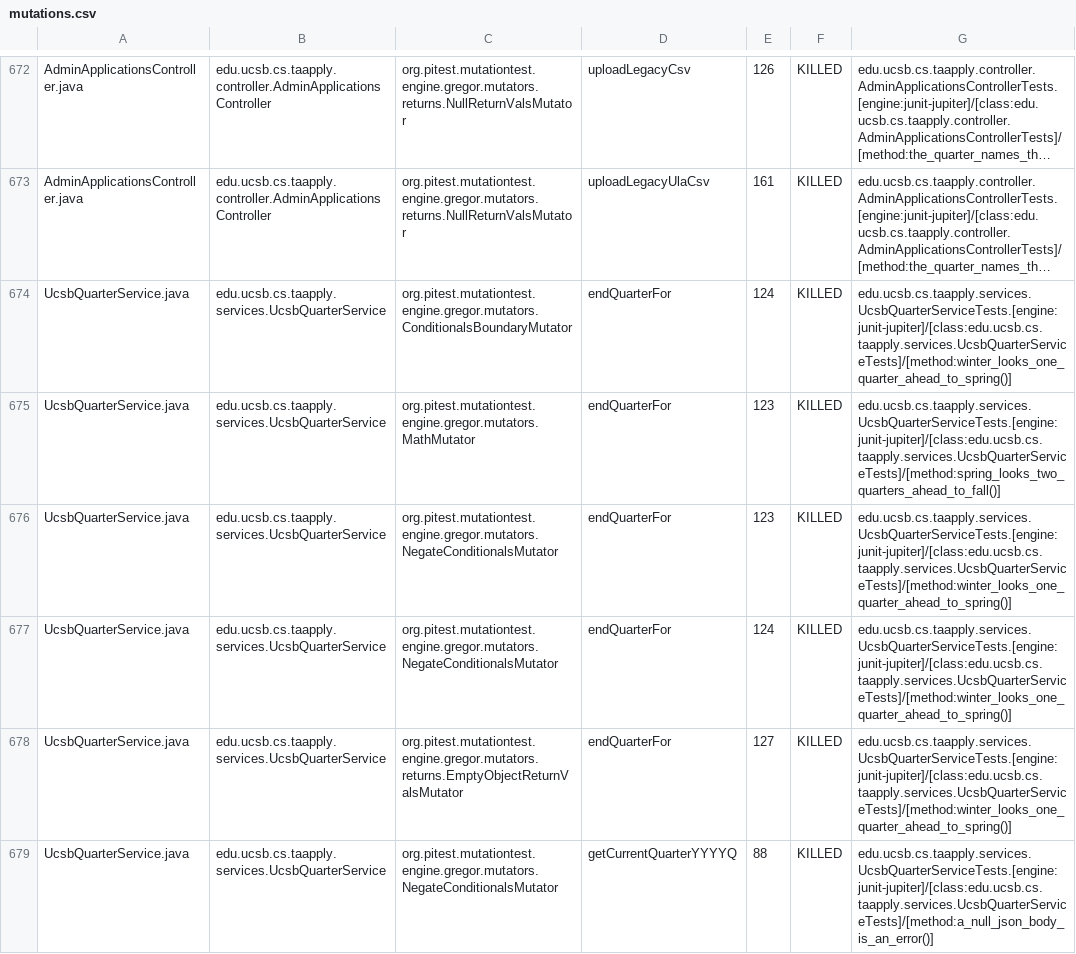
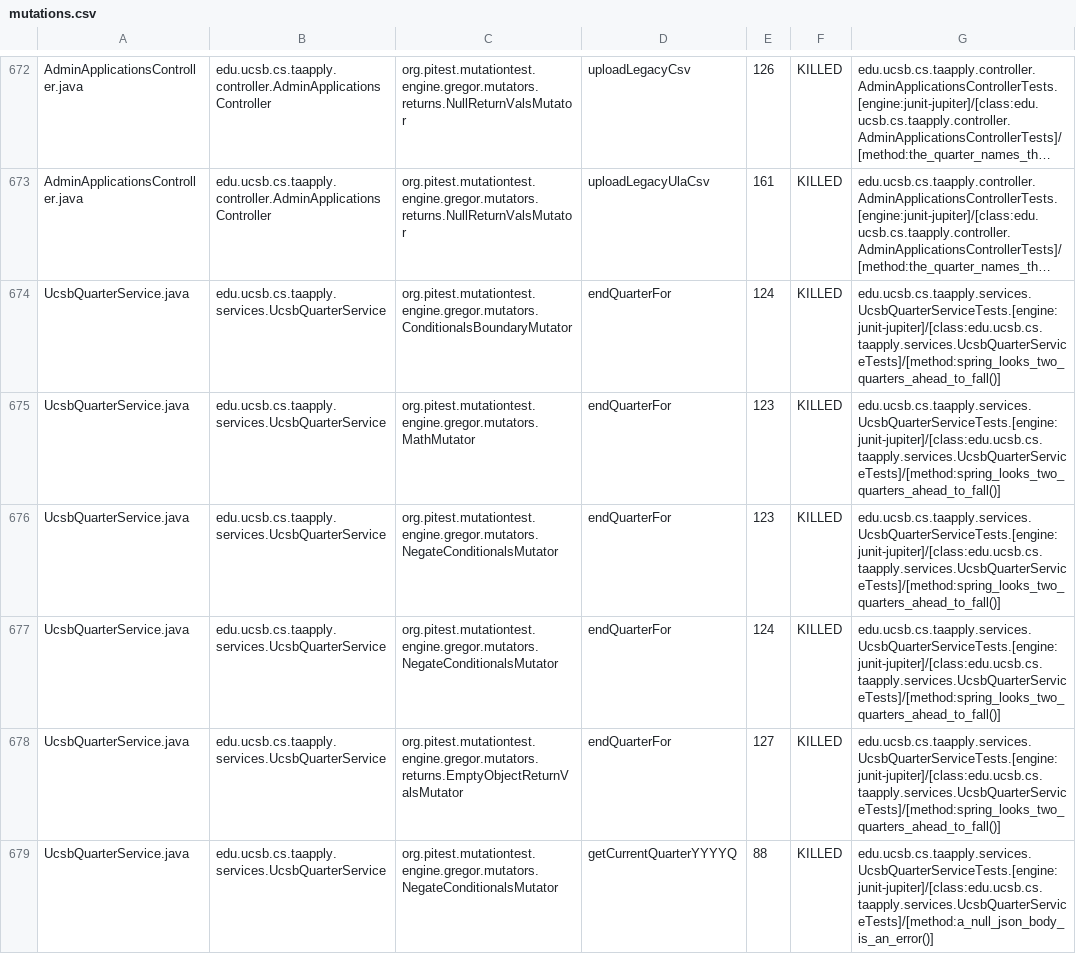
Before and after one commit to ucsb-cs156/proj-ta-apply, a CSV file: prs/81/pitest/mutations.csv, drawn as a sheet; only a part is shown, gaps mark what is left out; long unchanged cells end in …; the diff covers the shown part only; the diff names each change by its address in the sheet, - before the commit and + after, or states it on an @@ line.

Commit message:
Deploying to gh-pages from @ ucsb-cs156/proj-ta-apply@f874fd585da3e7eb8c844f914641209ab994b48e 🚀

```diff
--- a/prs/81/pitest/mutations.csv
+++ b/prs/81/pitest/mutations.csv
-G674: edu.ucsb.cs.taapply.services.UcsbQuarterServiceTests.[engine:junit-jupiter]/[class:edu.ucsb.cs.taapply.services.UcsbQuarterServiceTests]/[method:winter_looks_one_quarter_ahead_to_spring()]
+G674: edu.ucsb.cs.taapply.services.UcsbQuarterServiceTests.[engine:junit-jupiter]/[class:edu.ucsb.cs.taapply.services.UcsbQuarterServiceTests]/[method:spring_looks_two_quarters_ahead_to_fall()]
-G676:G678: edu.ucsb.cs.taapply.services.UcsbQuarterServiceTests.[engine:junit-jupiter]/[class:edu.ucsb.cs.taapply.services.UcsbQuarterServiceTests]/[method:winter_looks_one_quarter_ahead_to_spring()]
+G676:G678: edu.ucsb.cs.taapply.services.UcsbQuarterServiceTests.[engine:junit-jupiter]/[class:edu.ucsb.cs.taapply.services.UcsbQuarterServiceTests]/[method:spring_looks_two_quarters_ahead_to_fall()]
```
Also changed, not shown: 58 edited cells elsewhere in this file, 47 other files.
